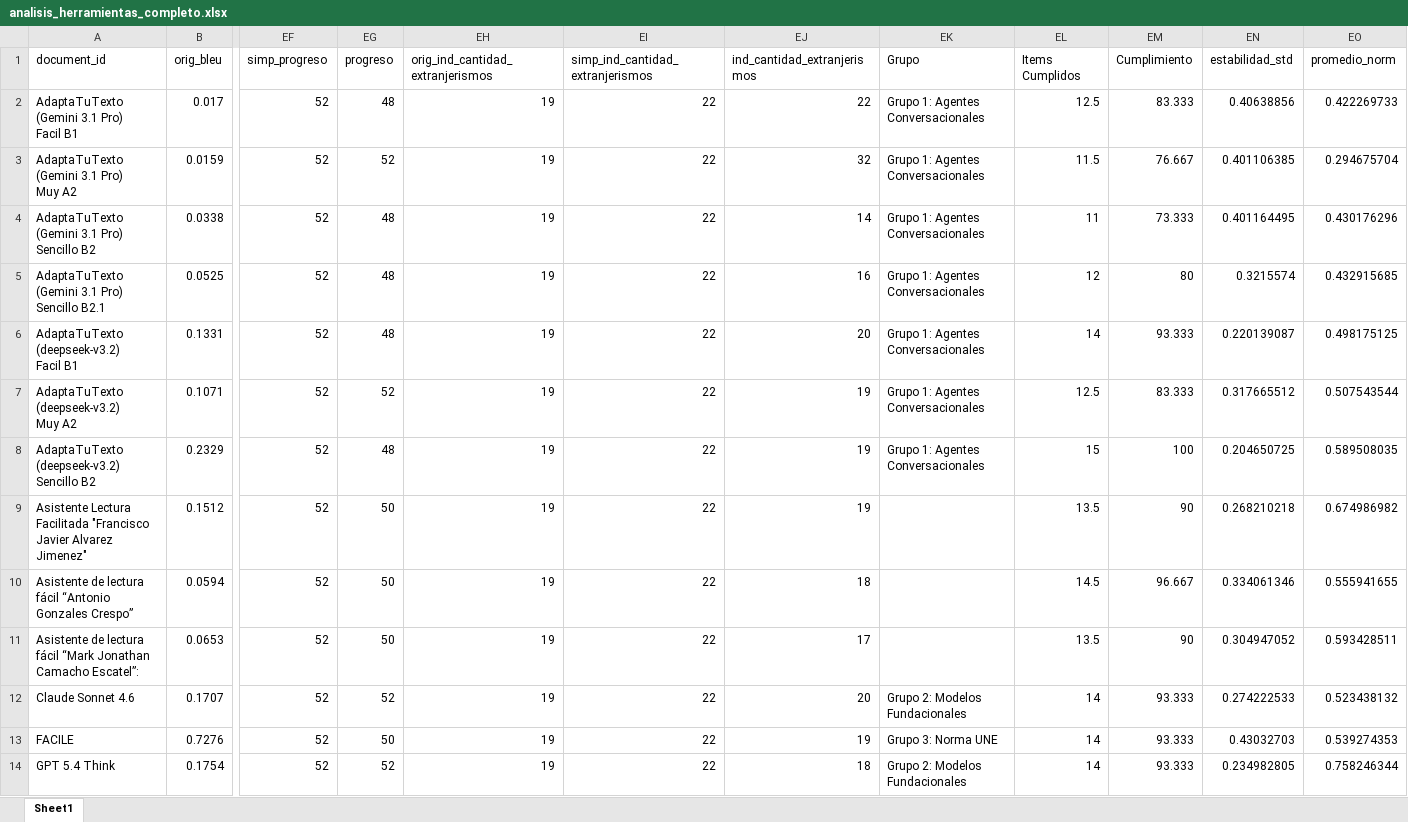
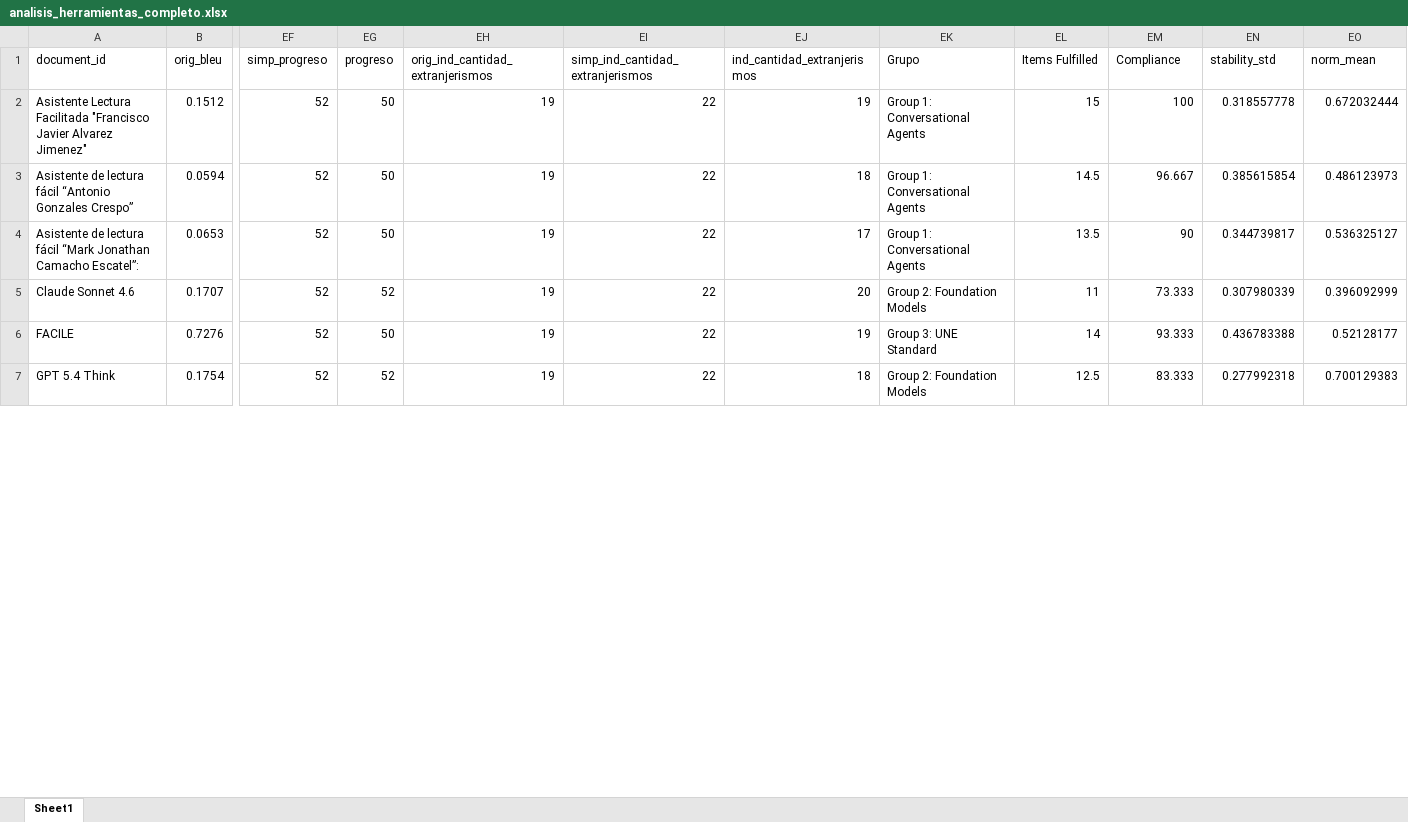
Before and after one commit to JaviMiot/Data_privacy_form_consent_analysis, an Excel workbook: notebooks/01_first_analysis/analisis_herramientas_completo.xlsx, sheet Sheet1, drawn as a sheet; only a part is shown, gaps mark what is left out; values as stored, in another font and other column widths than the file's, no borders; removed rows and columns are numbered as before the commit, all else as after; rows hold the shown columns only; ↵ is a line break in a cell; the diff covers the shown part only; the diff names each change by its address in the sheet, - before the commit and + after, or states it on an @@ line.

```diff
--- a/notebooks/01_first_analysis/analisis_herramientas_completo.xlsx (sheet Sheet1)
+++ b/notebooks/01_first_analysis/analisis_herramientas_completo.xlsx (sheet Sheet1)
-EL1: Items Cumplidos
+EL1: Items Fulfilled
-EM1: Cumplimiento
+EM1: Compliance
-EN1: estabilidad_std
+EN1: stability_std
-EO1: promedio_norm
+EO1: norm_mean
-row 2: AdaptaTuTexto (Gemini 3.1 Pro) ↵ Facil B1 | 0.017 | 52 | 48 | 19 | 22 | 22 | Grupo 1: Agentes Conversacionales | 12.5 | 83.333 | 0.40638856 | 0.422269733
-row 3: AdaptaTuTexto (Gemini 3.1 Pro) ↵ Muy A2 | 0.0159 | 52 | 52 | 19 | 22 | 32 | Grupo 1: Agentes Conversacionales | 11.5 | 76.667 | 0.401106385 | 0.294675704
-row 4: AdaptaTuTexto (Gemini 3.1 Pro) ↵ Sencillo B2 | 0.0338 | 52 | 48 | 19 | 22 | 14 | Grupo 1: Agentes Conversacionales | 11 | 73.333 | 0.401164495 | 0.430176296
-row 5: AdaptaTuTexto (Gemini 3.1 Pro) ↵ Sencillo B2.1 | 0.0525 | 52 | 48 | 19 | 22 | 16 | Grupo 1: Agentes Conversacionales | 12 | 80 | 0.3215574 | 0.432915685
-row 6: AdaptaTuTexto (deepseek-v3.2) ↵ Facil B1 | 0.1331 | 52 | 48 | 19 | 22 | 20 | Grupo 1: Agentes Conversacionales | 14 | 93.333 | 0.220139087 | 0.498175125
-row 7: AdaptaTuTexto (deepseek-v3.2) ↵ Muy A2 | 0.1071 | 52 | 52 | 19 | 22 | 19 | Grupo 1: Agentes Conversacionales | 12.5 | 83.333 | 0.317665512 | 0.507543544
-row 8: AdaptaTuTexto (deepseek-v3.2) ↵ Sencillo B2 | 0.2329 | 52 | 48 | 19 | 22 | 19 | Grupo 1: Agentes Conversacionales | 15 | 100 | 0.204650725 | 0.589508035
-EK2:EK4 (Grupo): (empty)
+EK2:EK4 (Grupo): Group 1: Conversational Agents
-EL2 (Items Fulfilled): 13.5
+EL2 (Items Fulfilled): 15
-EM2 (Compliance): 90
+EM2 (Compliance): 100
-EN2 (stability_std): 0.268210218
+EN2 (stability_std): 0.318557778
-EO2 (norm_mean): 0.674986982
+EO2 (norm_mean): 0.672032444
-EN3 (stability_std): 0.334061346
+EN3 (stability_std): 0.385615854
-EO3 (norm_mean): 0.555941655
+EO3 (norm_mean): 0.486123973
-EN4 (stability_std): 0.304947052
+EN4 (stability_std): 0.344739817
-EO4 (norm_mean): 0.593428511
+EO4 (norm_mean): 0.536325127
-EK5 (Grupo): Grupo 2: Modelos Fundacionales
+EK5 (Grupo): Group 2: Foundation Models
-EL5 (Items Fulfilled): 14
+EL5 (Items Fulfilled): 11
-EM5 (Compliance): 93.333
+EM5 (Compliance): 73.333
-EN5 (stability_std): 0.274222533
+EN5 (stability_std): 0.307980339
-EO5 (norm_mean): 0.523438132
+EO5 (norm_mean): 0.396092999
-EK6 (Grupo): Grupo 3: Norma UNE
+EK6 (Grupo): Group 3: UNE Standard
-EN6 (stability_std): 0.43032703
+EN6 (stability_std): 0.436783388
-EO6 (norm_mean): 0.539274353
+EO6 (norm_mean): 0.52128177
-EK7 (Grupo): Grupo 2: Modelos Fundacionales
+EK7 (Grupo): Group 2: Foundation Models
-EL7 (Items Fulfilled): 14
+EL7 (Items Fulfilled): 12.5
-EM7 (Compliance): 93.333
+EM7 (Compliance): 83.333
-EN7 (stability_std): 0.234982805
+EN7 (stability_std): 0.277992318
-EO7 (norm_mean): 0.758246344
+EO7 (norm_mean): 0.700129383
```
Also changed, not shown: 23 edited cells elsewhere in this sheet, notebooks/01_first_analysis/clean.xlsx, notebooks/01_first_analysis/metrics.xlsx, 5 other files.
